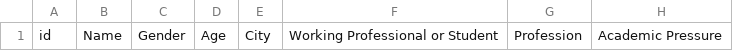
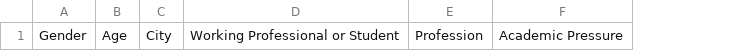
Before and after one commit to cjstahoviak/Exploring-Mental-Health-Data, a CSV file: data/processed/train_dropped.csv, drawn as a sheet; only a part is shown; the diff names each change by its address in the sheet, - before the commit and + after, or states it on an @@ line.

Commit message:
feat: update feature_engineering.py to account for categorical missing values

```diff
--- a/data/processed/train_dropped.csv
+++ b/data/processed/train_dropped.csv
-column A, row 1: id
-column B, row 1: Name
```
Also changed, not shown: 2 other files.
